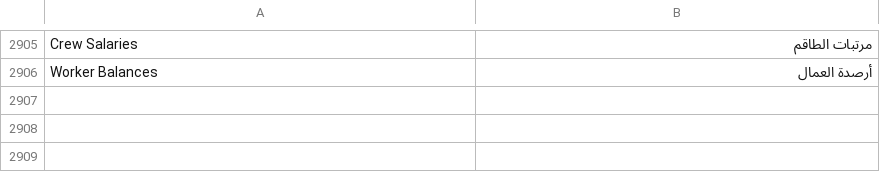
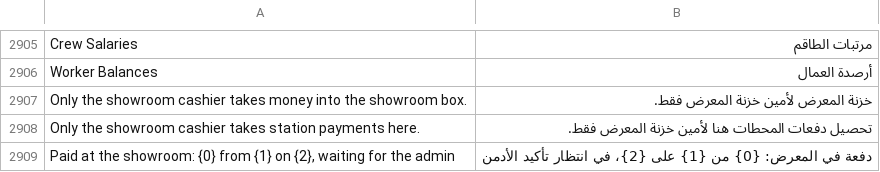
Before and after one commit to MostafaELShehabey/Smart-Power, a CSV file: smart_power/translations/ar.csv, drawn as a sheet; only a part is shown, gaps mark what is left out.

```diff
--- a/smart_power/translations/ar.csv
+++ b/smart_power/translations/ar.csv
@@ -2906 +2906,4 @@ Crew Salaries,مرتبات الطاقم
 Worker Balances,أرصدة العمال
+Only the showroom cashier takes money into the showroom box.,خزنة المعرض لأمين خزنة المعرض فقط.
+Only the showroom cashier takes station payments here.,تحصيل دفعات المحطات هنا لأمين خزنة المعرض فقط.
+"Paid at the showroom: {0} from {1} on {2}, waiting for the admin",دفعة في المعرض: {0} من {1} على {2}، في انتظار تأكيد الأدمن
```
Also changed, not shown: 4 other files.
